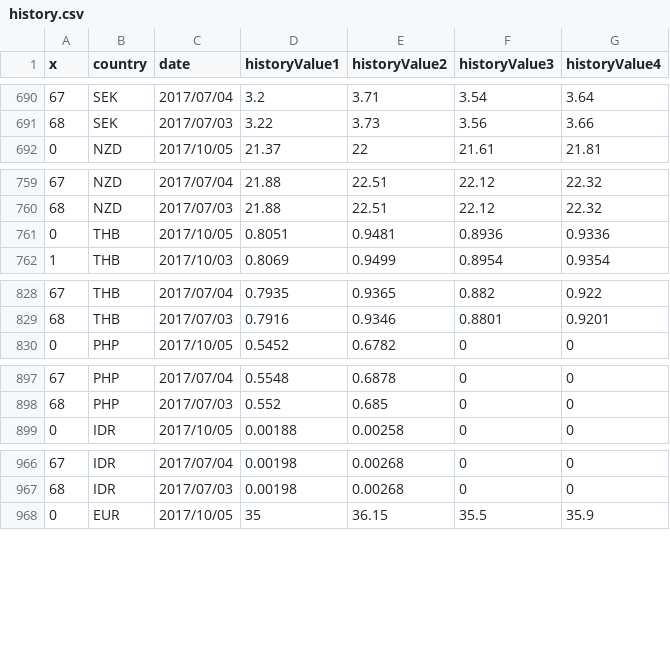
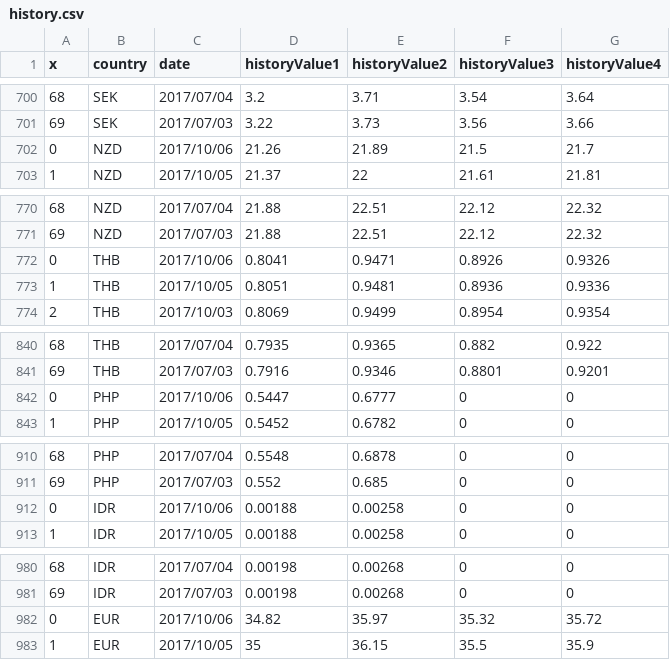
Before and after one commit to Wang-YiWei/proj_exchangeRate, a CSV file: history.csv, drawn as a sheet; only a part is shown, gaps mark what is left out; the diff covers the shown part only; the diff names each change by its address in the sheet, - before the commit and + after, or states it on an @@ line.

```diff
--- a/history.csv
+++ b/history.csv
@@ column A (x) renumbered from row 3 down @@
+row 702: 0 | NZD | 2017/10/06 | 21.26 | 21.89 | 21.5 | 21.7
+row 772: 0 | THB | 2017/10/06 | 0.8041 | 0.9471 | 0.8926 | 0.9326
+row 842: 0 | PHP | 2017/10/06 | 0.5447 | 0.6777 | 0 | 0
+row 912: 0 | IDR | 2017/10/06 | 0.00188 | 0.00258 | 0 | 0
+row 982: 0 | EUR | 2017/10/06 | 34.82 | 35.97 | 35.32 | 35.72
```
Also changed, not shown: 14 added rows elsewhere in this file, 1 other file.
